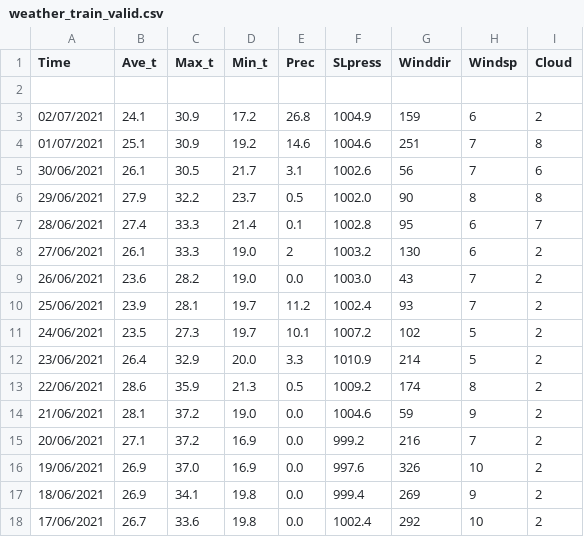
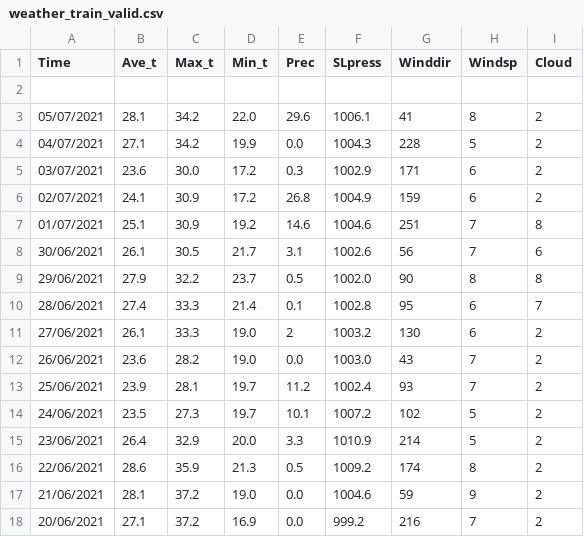
Before and after one commit to Routhleck/Weather-Predict, a CSV file: Pre_Weather/weather_train_valid.csv, drawn as a sheet.

```diff
--- a/Pre_Weather/weather_train_valid.csv
+++ b/Pre_Weather/weather_train_valid.csv
@@ -2,2 +2,5 @@ Time,Ave_t,Max_t,Min_t,Prec,SLpress,Winddir,Windsp,Cloud
 
+05/07/2021,28.1,34.2,22.0,29.6,1006.1,41,8,2
+04/07/2021,27.1,34.2,19.9,0.0,1004.3,228,5,2
+03/07/2021,23.6,30.0,17.2,0.3,1002.9,171,6,2
 02/07/2021,24.1,30.9,17.2,26.8,1004.9,159,6,2
@@ -15,4 +18 @@ Time,Ave_t,Max_t,Min_t,Prec,SLpress,Winddir,Windsp,Cloud
 20/06/2021,27.1,37.2,16.9,0.0,999.2,216,7,2
-19/06/2021,26.9,37.0,16.9,0.0,997.6,326,10,2
-18/06/2021,26.9,34.1,19.8,0.0,999.4,269,9,2
-17/06/2021,26.7,33.6,19.8,0.0,1002.4,292,10,2
```
Also changed, not shown: Pre_Weather/weather_test.csv, Pre_Weather/weather_train_train.csv, 28 other files.
